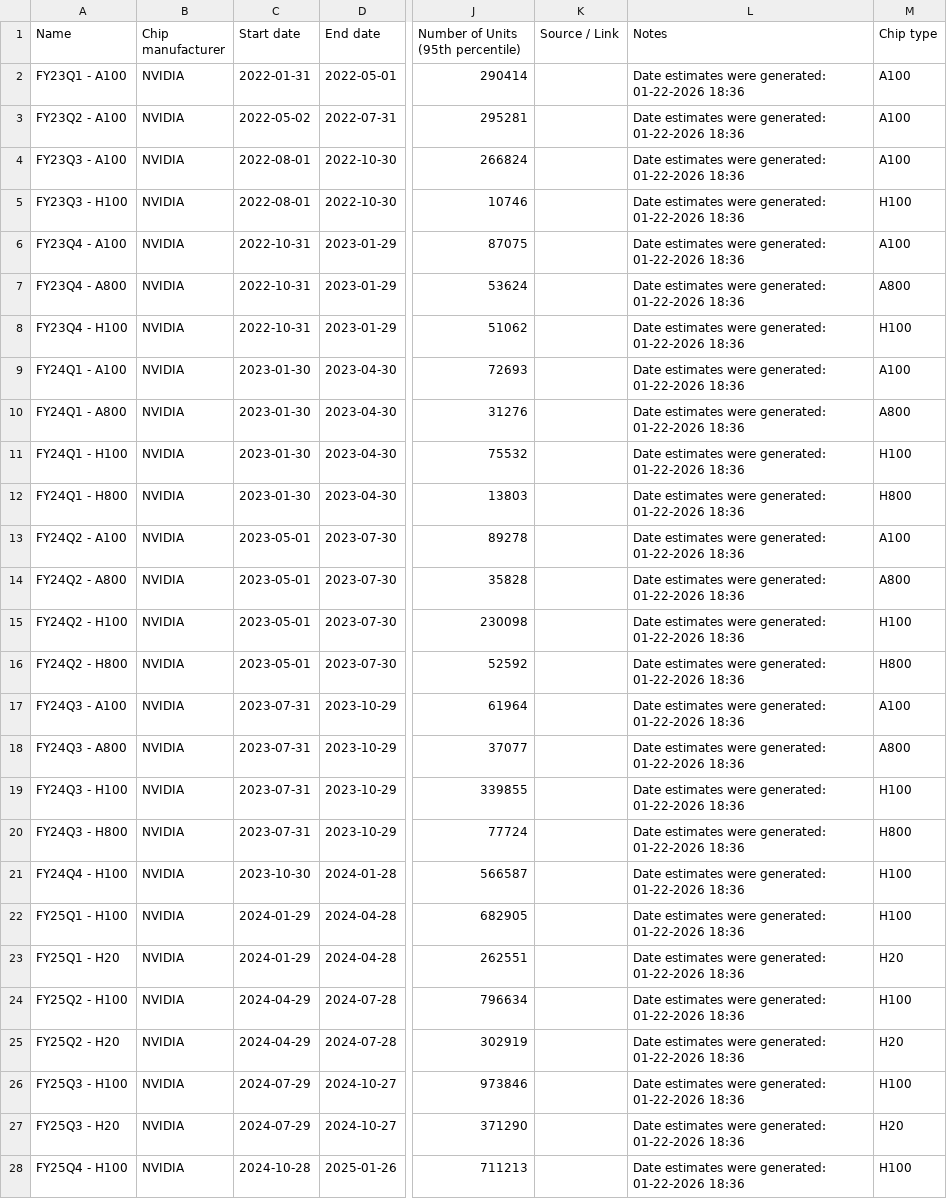
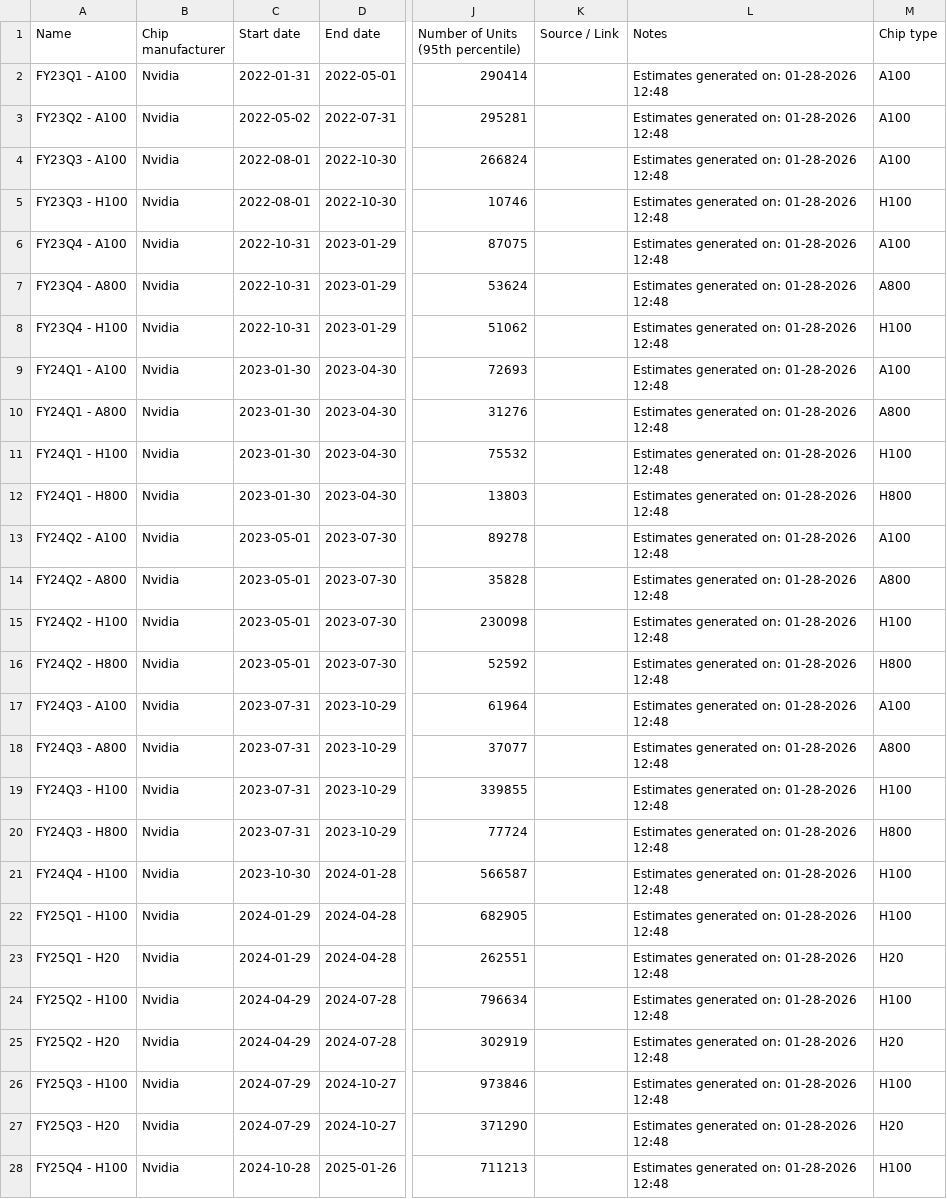
Before and after one commit to epoch-research/ai-chip-counts, a CSV file: nvidia_chip_timelines.csv, drawn as a sheet; only a part is shown, gaps mark what is left out; the diff covers the shown part only; the diff names each change by its address in the sheet, - before the commit and + after, or states it on an @@ line.

Commit message:
some updates to notes

```diff
--- a/nvidia_chip_timelines.csv
+++ b/nvidia_chip_timelines.csv
-B2:B28 (Chip manufacturer): NVIDIA
+B2:B28 (Chip manufacturer): Nvidia
-L2:L28 (Notes): Date estimates were generated: 01-22-2026 18:36
+L2:L28 (Notes): Estimates generated on: 01-28-2026 12:48
```
Also changed, not shown: 24 edited cells elsewhere in this file, amd_chip_timelines.csv, nvidia_timelines_interpolated.csv, 14 other files.
